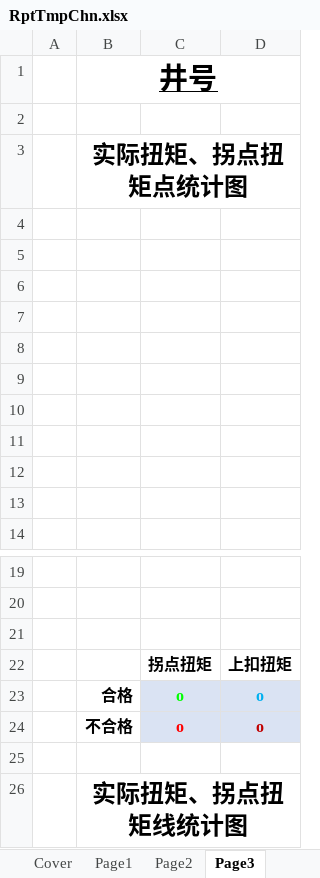
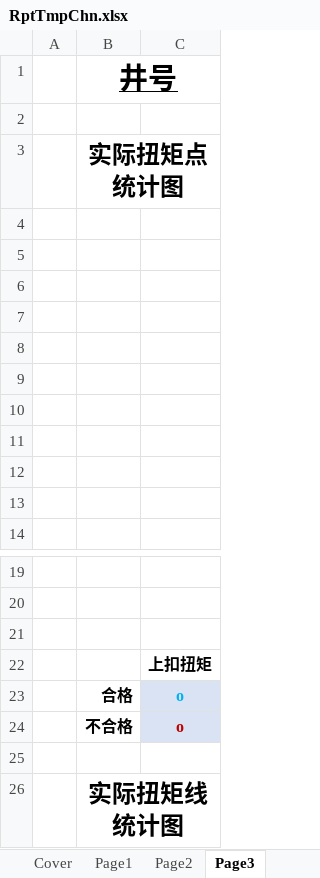
Before and after one commit to bigcats1977/drill, an Excel workbook: doc/配套文件/RptTmpChn.xlsx, sheet Page3, drawn as a sheet; only a part is shown, gaps mark what is left out; values as stored, in another font and other column widths than the file's, no borders; the diff names each change by its address in the sheet, - before the commit and + after, or states it on an @@ line.

```diff
--- a/doc/配套文件/RptTmpChn.xlsx (sheet Page3)
+++ b/doc/配套文件/RptTmpChn.xlsx (sheet Page3)
-column C, rows 22-24: 拐点扭矩 | o | o
-B3: 实际扭矩、拐点扭矩点统计图
+B3: 实际扭矩点统计图
-B26: 实际扭矩、拐点扭矩线统计图
+B26: 实际扭矩线统计图
```
Also changed, not shown: sheet Page4, sheet Page2, charts or pictures, doc/配套文件/RptTmpEng.xlsx, 9 other files.
